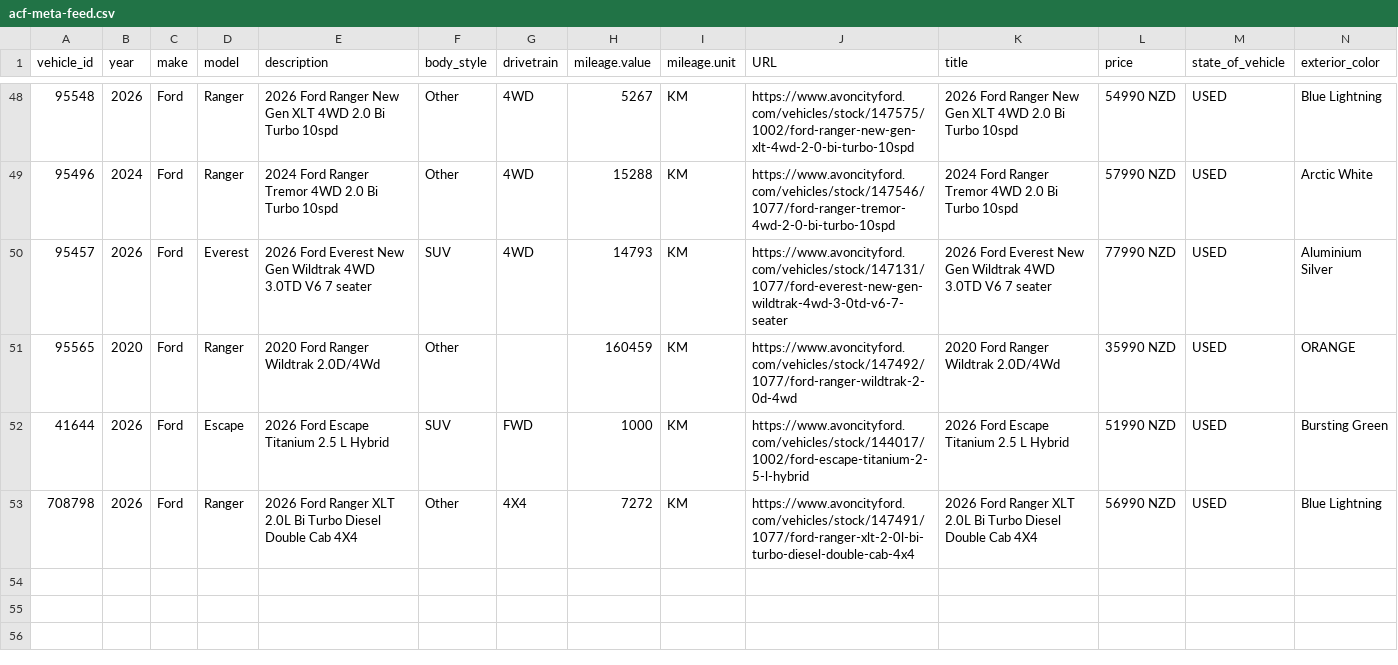
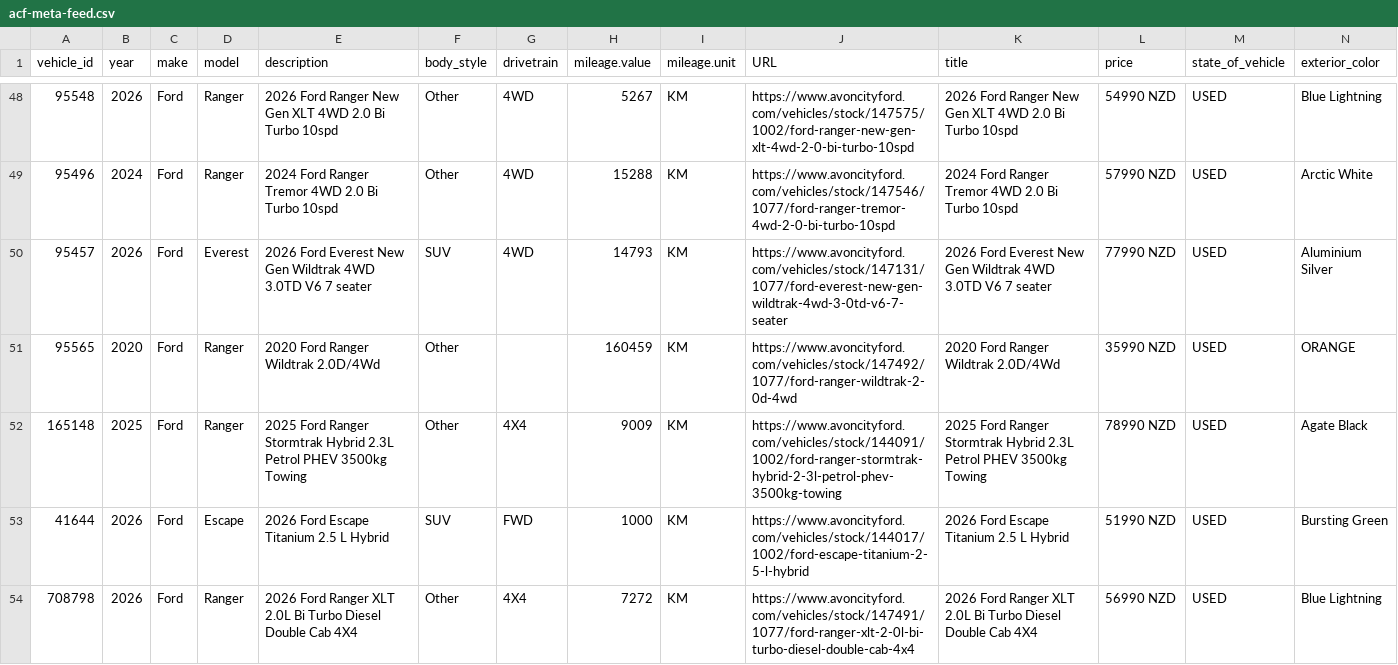
Before and after one commit to AshAcf/acf-meta-feed, a CSV file: public/acf-meta-feed.csv, drawn as a sheet; only a part is shown, gaps mark what is left out; rows hold the shown columns only; the diff names each change by its address in the sheet, - before the commit and + after, or states it on an @@ line.

Commit message:
Update corrected vehicle feed

```diff
--- a/public/acf-meta-feed.csv
+++ b/public/acf-meta-feed.csv
+row 52: 165148 | 2025 | Ford | Ranger | 2025 Ford Ranger Stormtrak Hybrid 2.3L Petrol PHEV 3500kg Towing | Other | 4X4 | 9009 | KM | https://www.avoncityford.com/vehicles/stock/144091/1002/ford-ranger-stormtrak-hybrid-2-3l-petrol-phev-3500kg-towing | 2025 Ford Ranger Stormtrak Hybrid 2.3L Petrol PHEV 3500kg Towing | 78990 NZD | USED | Agate Black
```
Also changed, not shown: public/rangiora-meta-feed.csv, 3 other files.
